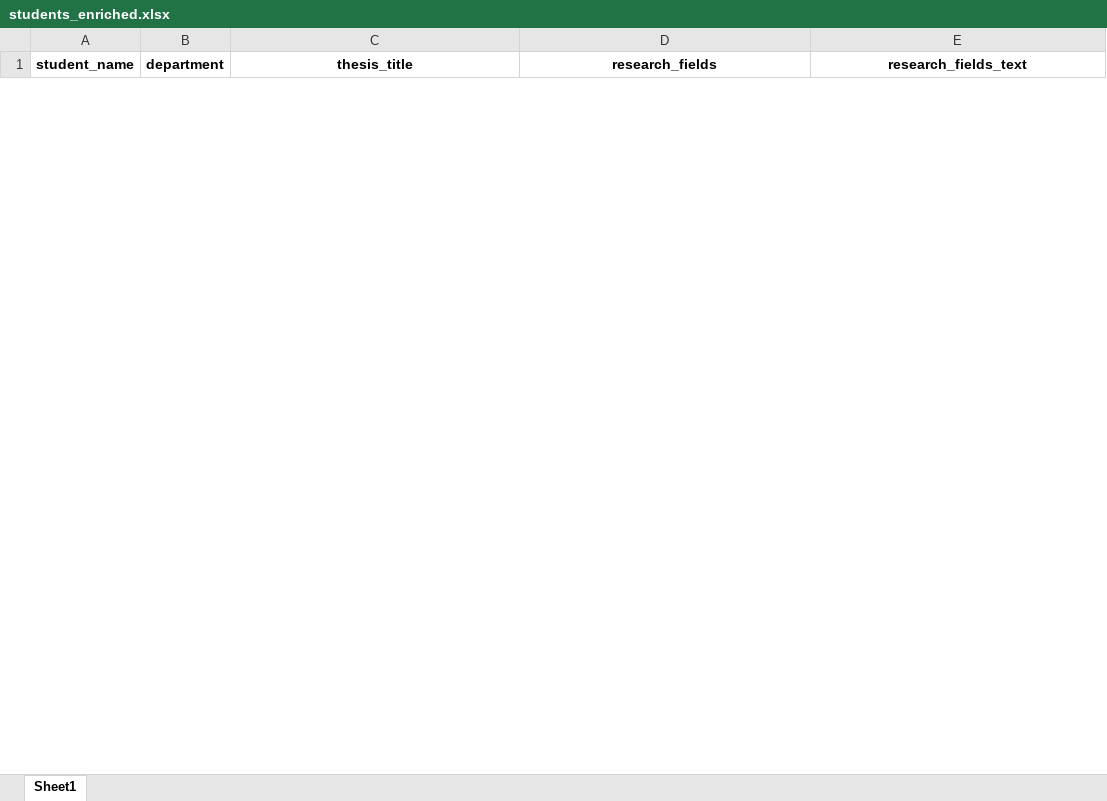
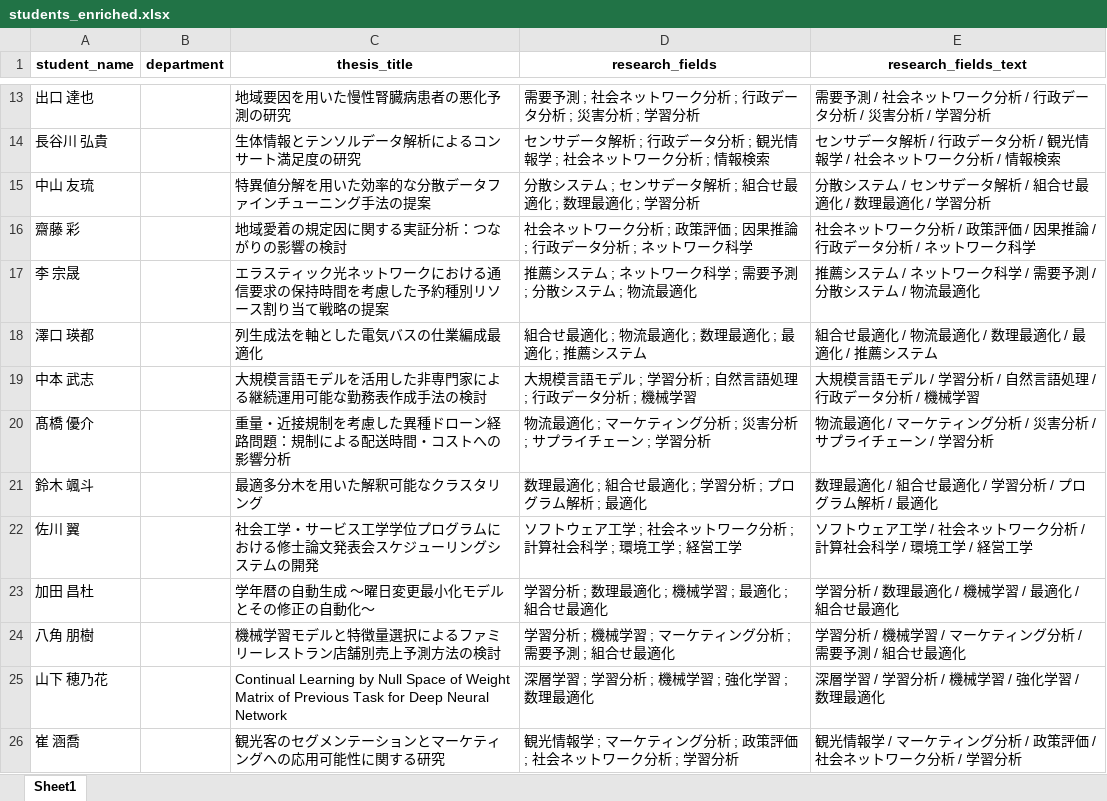
Before and after one commit to T-Kawaguchi-lab/matching-teachers-with-students, an Excel workbook: generated/students_enriched.xlsx, sheet Sheet1, drawn as a sheet; only a part is shown, gaps mark what is left out; values as stored, in another font and other column widths than the file's, no borders; the diff covers the shown part only; the diff names each change by its address in the sheet, - before the commit and + after, or states it on an @@ line.

```diff
--- a/generated/students_enriched.xlsx (sheet Sheet1)
+++ b/generated/students_enriched.xlsx (sheet Sheet1)
+row 13: 出口 達也 |  | 地域要因を用いた慢性腎臓病患者の悪化予測の研究 | 需要予測 ; 社会ネットワーク分析 ; 行政データ分析 ; 災害分析 ; 学習分析 | 需要予測 / 社会ネットワーク分析 / 行政データ分析 / 災害分析 / 学習分析
+row 14: 長谷川 弘貴 |  | 生体情報とテンソルデータ解析によるコンサート満足度の研究 | センサデータ解析 ; 行政データ分析 ; 観光情報学 ; 社会ネットワーク分析 ; 情報検索 | センサデータ解析 / 行政データ分析 / 観光情報学 / 社会ネットワーク分析 / 情報検索
+row 15: 中山 友琉 |  | 特異値分解を用いた効率的な分散データファインチューニング手法の提案 | 分散システム ; センサデータ解析 ; 組合せ最適化 ; 数理最適化 ; 学習分析 | 分散システム / センサデータ解析 / 組合せ最適化 / 数理最適化 / 学習分析
+row 16: 齋藤 彩 |  | 地域愛着の規定因に関する実証分析：つながりの影響の検討 | 社会ネットワーク分析 ; 政策評価 ; 因果推論 ; 行政データ分析 ; ネットワーク科学 | 社会ネットワーク分析 / 政策評価 / 因果推論 / 行政データ分析 / ネットワーク科学
+row 17: 李 宗晟 |  | エラスティック光ネットワークにおける通信要求の保持時間を考慮した予約種別リソース割り当て戦略の提案 | 推薦システム ; ネットワーク科学 ; 需要予測 ; 分散システム ; 物流最適化 | 推薦システム / ネットワーク科学 / 需要予測 / 分散システム / 物流最適化
+row 18: 澤口 瑛都 |  | 列生成法を軸とした電気バスの仕業編成最適化 | 組合せ最適化 ; 物流最適化 ; 数理最適化 ; 最適化 ; 推薦システム | 組合せ最適化 / 物流最適化 / 数理最適化 / 最適化 / 推薦システム
+row 19: 中本 武志 |  | 大規模言語モデルを活用した非専門家による継続運用可能な勤務表作成手法の検討 | 大規模言語モデル ; 学習分析 ; 自然言語処理 ; 行政データ分析 ; 機械学習 | 大規模言語モデル / 学習分析 / 自然言語処理 / 行政データ分析 / 機械学習
+row 20: 髙橋 優介 |  | 重量・近接規制を考慮した異種ドローン経路問題：規制による配送時間・コストへの影響分析 | 物流最適化 ; マーケティング分析 ; 災害分析 ; サプライチェーン ; 学習分析 | 物流最適化 / マーケティング分析 / 災害分析 / サプライチェーン / 学習分析
+row 21: 鈴木 颯斗 |  | 最適多分木を用いた解釈可能なクラスタリング | 数理最適化 ; 組合せ最適化 ; 学習分析 ; プログラム解析 ; 最適化 | 数理最適化 / 組合せ最適化 / 学習分析 / プログラム解析 / 最適化
+row 22: 佐川 翼 |  | 社会工学・サービス工学学位プログラムにおける修士論文発表会スケジューリングシステムの開発 | ソフトウェア工学 ; 社会ネットワーク分析 ; 計算社会科学 ; 環境工学 ; 経営工学 | ソフトウェア工学 / 社会ネットワーク分析 / 計算社会科学 / 環境工学 / 経営工学
+row 23: 加田 昌杜 |  | 学年暦の自動生成 〜曜日変更最小化モデルとその修正の自動化〜 | 学習分析 ; 数理最適化 ; 機械学習 ; 最適化 ; 組合せ最適化 | 学習分析 / 数理最適化 / 機械学習 / 最適化 / 組合せ最適化
+row 24: 八角 朋樹 |  | 機械学習モデルと特徴量選択によるファミリーレストラン店舗別売上予測方法の検討 | 学習分析 ; 機械学習 ; マーケティング分析 ; 需要予測 ; 組合せ最適化 | 学習分析 / 機械学習 / マーケティング分析 / 需要予測 / 組合せ最適化
+row 25: 山下 穂乃花 |  | Continual Learning by Null Space of Weight Matrix of Previous Task for Deep Neural Network | 深層学習 ; 学習分析 ; 機械学習 ; 強化学習 ; 数理最適化 | 深層学習 / 学習分析 / 機械学習 / 強化学習 / 数理最適化
+row 26: 崔 涵喬 |  | 観光客のセグメンテーションとマーケティングへの応用可能性に関する研究 | 観光情報学 ; マーケティング分析 ; 政策評価 ; 社会ネットワーク分析 ; 学習分析 | 観光情報学 / マーケティング分析 / 政策評価 / 社会ネットワーク分析 / 学習分析
```
Also changed, not shown: 11 added rows and 2 removed rows elsewhere in this sheet, generated/committee_recommendations.xlsx, generated/student_teacher_similarity_detailed.xlsx, 4 other files.
